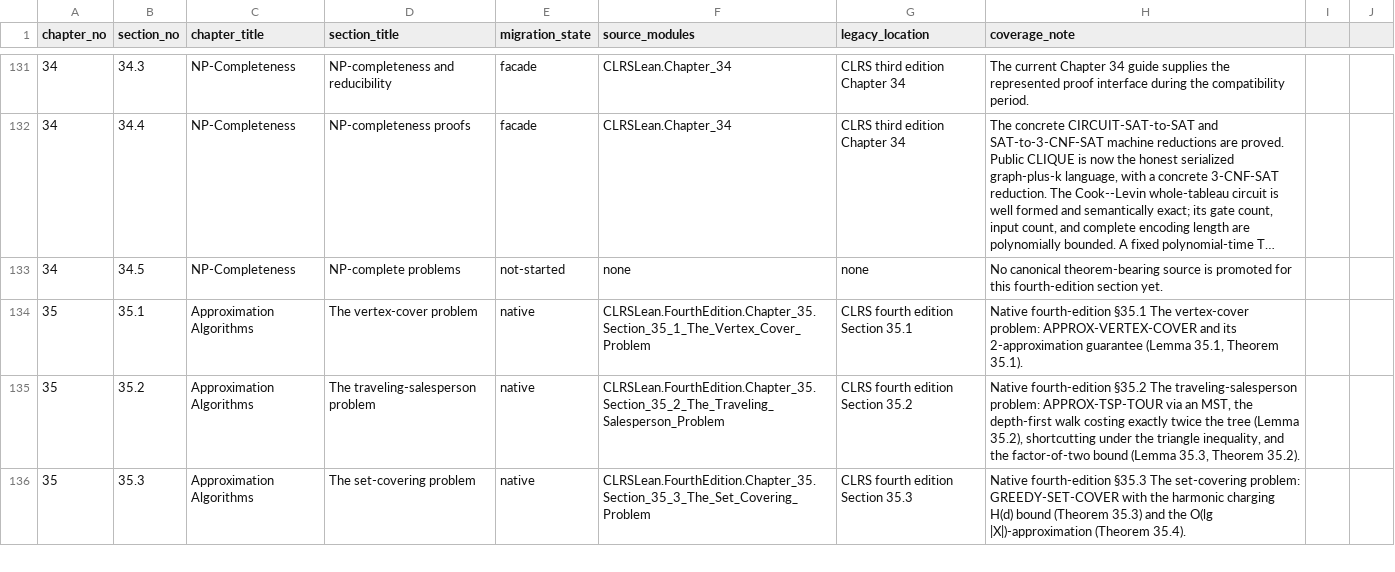
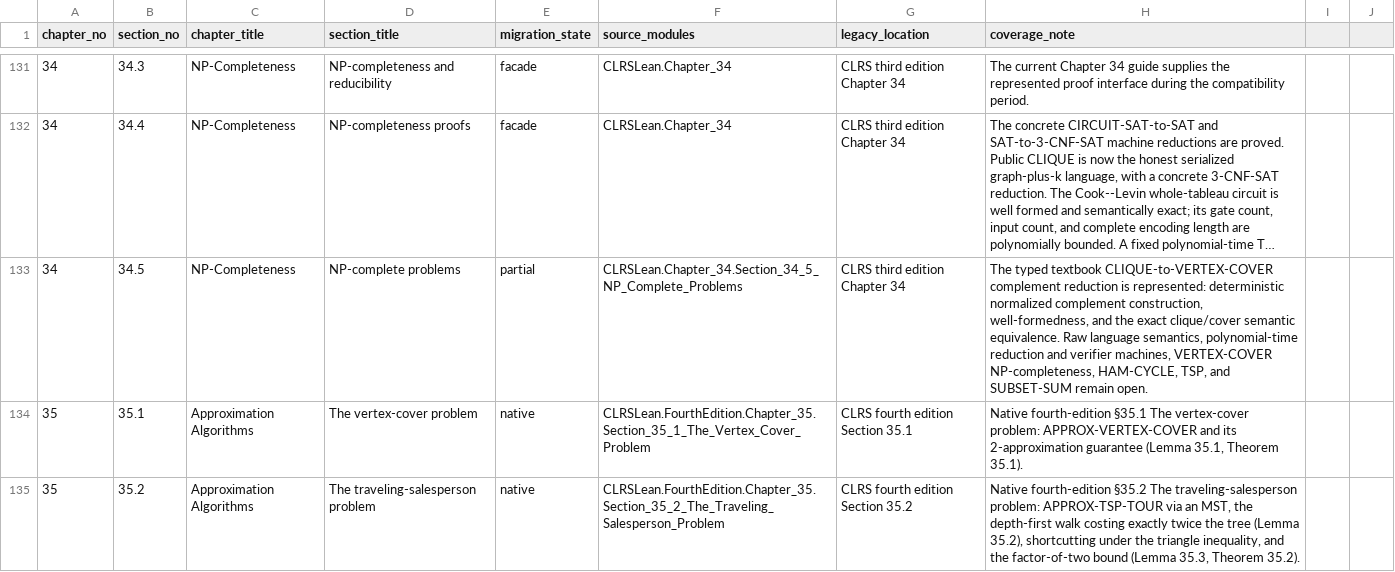
Before and after one commit to TankTechnology/CLRS-Lean, a CSV file: docs/clrs-fourth-edition-map.csv, drawn as a sheet; only a part is shown, gaps mark what is left out; the shorter side is filled out with more unchanged rows; long unchanged cells end in …; the diff names each change by its address in the sheet, - before the commit and + after, or states it on an @@ line.

```diff
--- a/docs/clrs-fourth-edition-map.csv
+++ b/docs/clrs-fourth-edition-map.csv
-E133 (migration_state): not-started
+E133 (migration_state): partial
-F133 (source_modules): none
+F133 (source_modules): CLRSLean.Chapter_34.Section_34_5_NP_Complete_Problems
-G133 (legacy_location): none
+G133 (legacy_location): CLRS third edition Chapter 34
-H133 (coverage_note): No canonical theorem-bearing source is promoted for this fourth-edition section yet.
+H133 (coverage_note): The typed textbook CLIQUE-to-VERTEX-COVER complement reduction is represented: deterministic normalized complement construction, well-formedness, and the exact clique/cover semantic equivalence. Raw language semantics, polynomial-time reduction and verifier machines, VERTEX-COVER NP-completeness, HAM-CYCLE, TSP, and SUBSET-SUM remain open.
```
Also changed, not shown: docs/clrs-proof-progress.csv, 14 other files.
